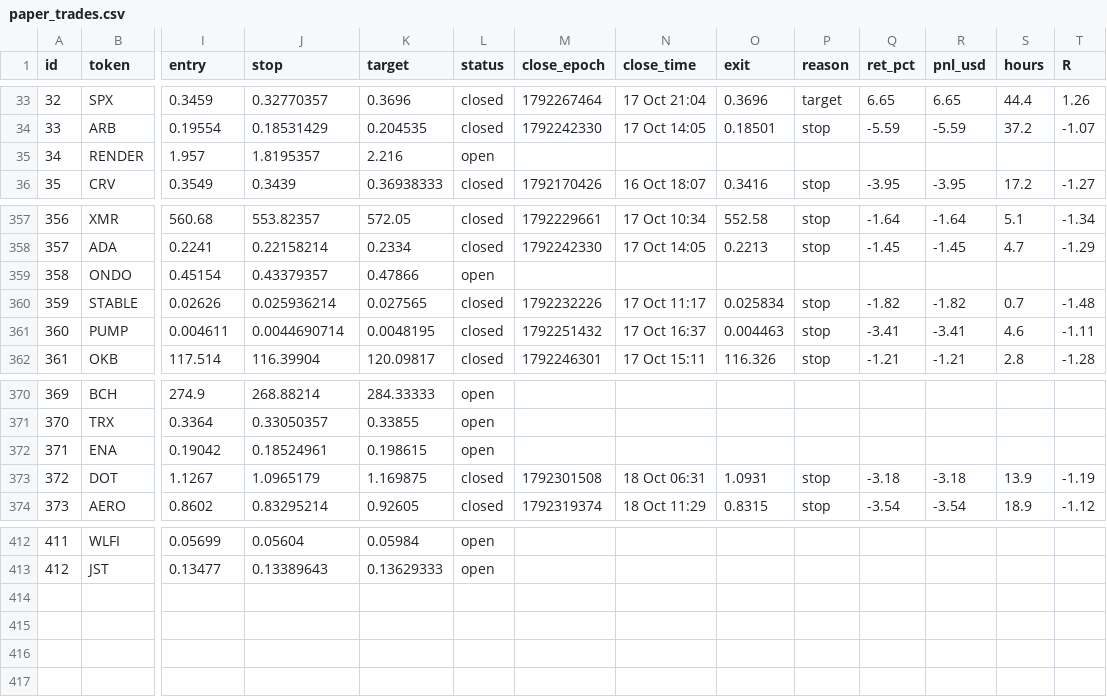
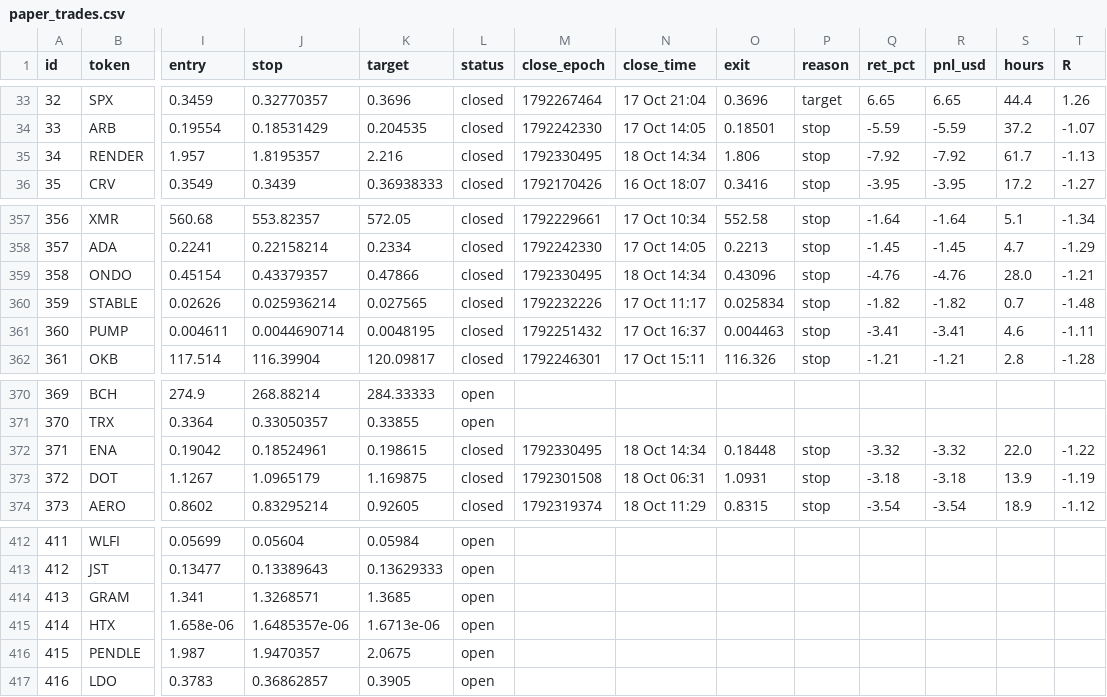
Before and after one commit to 4MonkeyAlertZone/Scanner, a CSV file: paper_trades.csv, drawn as a sheet; only a part is shown, gaps mark what is left out; rows hold the shown columns only; the diff covers the shown part only; the diff names each change by its address in the sheet, - before the commit and + after, or states it on an @@ line.

```diff
--- a/paper_trades.csv
+++ b/paper_trades.csv
-L35 (status): open
+L35 (status): closed
-M35 (close_epoch): (empty)
+M35 (close_epoch): 1792330495
-N35 (close_time): (empty)
+N35 (close_time): 18 Oct 14:34
-O35 (exit): (empty)
+O35 (exit): 1.806
-P35 (reason): (empty)
+P35 (reason): stop
-Q35 (ret_pct): (empty)
+Q35 (ret_pct): -7.92
-R35 (pnl_usd): (empty)
+R35 (pnl_usd): -7.92
-S35 (hours): (empty)
+S35 (hours): 61.7
-T35 (R): (empty)
+T35 (R): -1.13
-L359 (status): open
+L359 (status): closed
-M359 (close_epoch): (empty)
+M359 (close_epoch): 1792330495
-N359 (close_time): (empty)
+N359 (close_time): 18 Oct 14:34
-O359 (exit): (empty)
+O359 (exit): 0.43096
-P359 (reason): (empty)
+P359 (reason): stop
-Q359 (ret_pct): (empty)
+Q359 (ret_pct): -4.76
-R359 (pnl_usd): (empty)
+R359 (pnl_usd): -4.76
-S359 (hours): (empty)
+S359 (hours): 28.0
-T359 (R): (empty)
+T359 (R): -1.21
-L372 (status): open
+L372 (status): closed
-M372 (close_epoch): (empty)
+M372 (close_epoch): 1792330495
-N372 (close_time): (empty)
+N372 (close_time): 18 Oct 14:34
-O372 (exit): (empty)
+O372 (exit): 0.18448
-P372 (reason): (empty)
+P372 (reason): stop
-Q372 (ret_pct): (empty)
+Q372 (ret_pct): -3.32
-R372 (pnl_usd): (empty)
+R372 (pnl_usd): -3.32
-S372 (hours): (empty)
+S372 (hours): 22.0
-T372 (R): (empty)
+T372 (R): -1.22
+row 414: 413 | GRAM | 1.341 | 1.3268571 | 1.3685 | open
+row 415: 414 | HTX | 1.658e-06 | 1.6485357e-06 | 1.6713e-06 | open
+row 416: 415 | PENDLE | 1.987 | 1.9470357 | 2.0675 | open
+row 417: 416 | LDO | 0.3783 | 0.36862857 | 0.3905 | open
```
Also changed, not shown: 18 edited cells elsewhere in this file, signals.csv.
